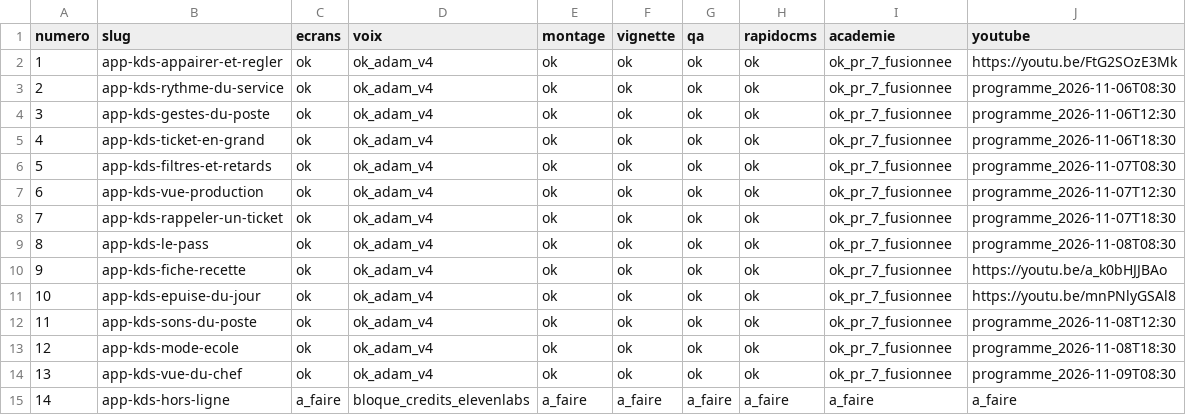
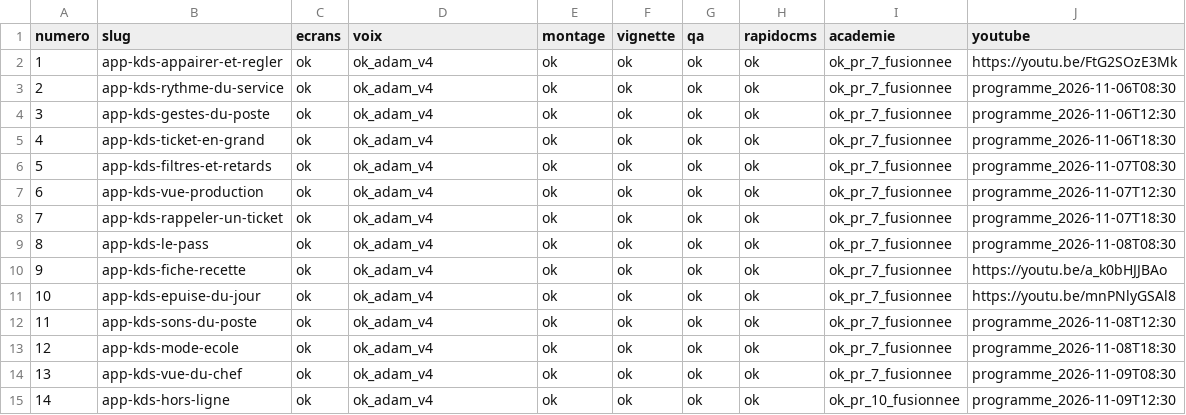
Before and after one commit to PrendsTaPart/Video, a CSV file: foodeatup-tutos-kds/statut.csv, drawn as a sheet.

```diff
--- a/foodeatup-tutos-kds/statut.csv
+++ b/foodeatup-tutos-kds/statut.csv
@@ -14,2 +14,2 @@ numero,slug,ecrans,voix,montage,vignette,qa,rapidocms,academie,youtube
 13,app-kds-vue-du-chef,ok,ok_adam_v4,ok,ok,ok,ok,ok_pr_7_fusionnee,programme_2026-11-09T08:30
-14,app-kds-hors-ligne,a_faire,bloque_credits_elevenlabs,a_faire,a_faire,a_faire,a_faire,a_faire,a_faire
+14,app-kds-hors-ligne,ok,ok_adam_v4,ok,ok,ok,ok,ok_pr_10_fusionnee,programme_2026-11-09T12:30
```
